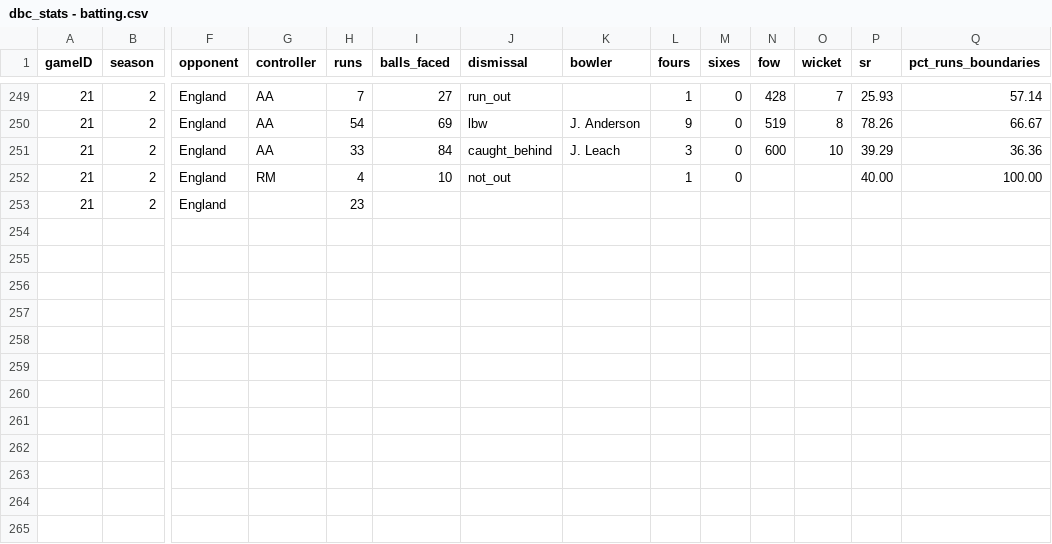
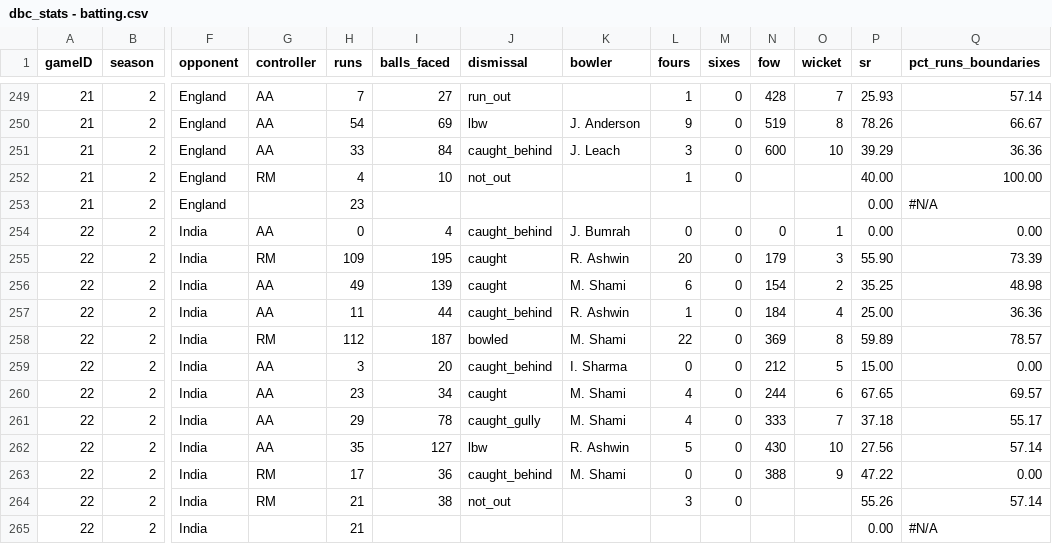
Before and after one commit to gotemyes/dbc, a CSV file: data/dbc_stats - batting.csv, drawn as a sheet; only a part is shown, gaps mark what is left out; rows hold the shown columns only; the diff names each change by its address in the sheet, - before the commit and + after, or states it on an @@ line.

Commit message:
India S2

```diff
--- a/data/dbc_stats - batting.csv
+++ b/data/dbc_stats - batting.csv
-P253 (sr): (empty)
+P253 (sr): 0.00
-Q253 (pct_runs_boundaries): (empty)
+Q253 (pct_runs_boundaries): #N/A
+row 254: 22 | 2 | India | AA | 0 | 4 | caught_behind | J. Bumrah | 0 | 0 | 0 | 1 | 0.00 | 0.00
+row 255: 22 | 2 | India | RM | 109 | 195 | caught | R. Ashwin | 20 | 0 | 179 | 3 | 55.90 | 73.39
+row 256: 22 | 2 | India | AA | 49 | 139 | caught | M. Shami | 6 | 0 | 154 | 2 | 35.25 | 48.98
+row 257: 22 | 2 | India | AA | 11 | 44 | caught_behind | R. Ashwin | 1 | 0 | 184 | 4 | 25.00 | 36.36
+row 258: 22 | 2 | India | RM | 112 | 187 | bowled | M. Shami | 22 | 0 | 369 | 8 | 59.89 | 78.57
+row 259: 22 | 2 | India | AA | 3 | 20 | caught_behind | I. Sharma | 0 | 0 | 212 | 5 | 15.00 | 0.00
+row 260: 22 | 2 | India | AA | 23 | 34 | caught | M. Shami | 4 | 0 | 244 | 6 | 67.65 | 69.57
+row 261: 22 | 2 | India | AA | 29 | 78 | caught_gully | M. Shami | 4 | 0 | 333 | 7 | 37.18 | 55.17
+row 262: 22 | 2 | India | AA | 35 | 127 | lbw | R. Ashwin | 5 | 0 | 430 | 10 | 27.56 | 57.14
+row 263: 22 | 2 | India | RM | 17 | 36 | caught_behind | M. Shami | 0 | 0 | 388 | 9 | 47.22 | 0.00
+row 264: 22 | 2 | India | RM | 21 | 38 | not_out |  | 3 | 0 |  |  | 55.26 | 57.14
+row 265: 22 | 2 | India |  | 21 |  |  |  |  |  |  |  | 0.00 | #N/A
```
Also changed, not shown: data/dbc_stats - bowling.csv, 10 other files.
